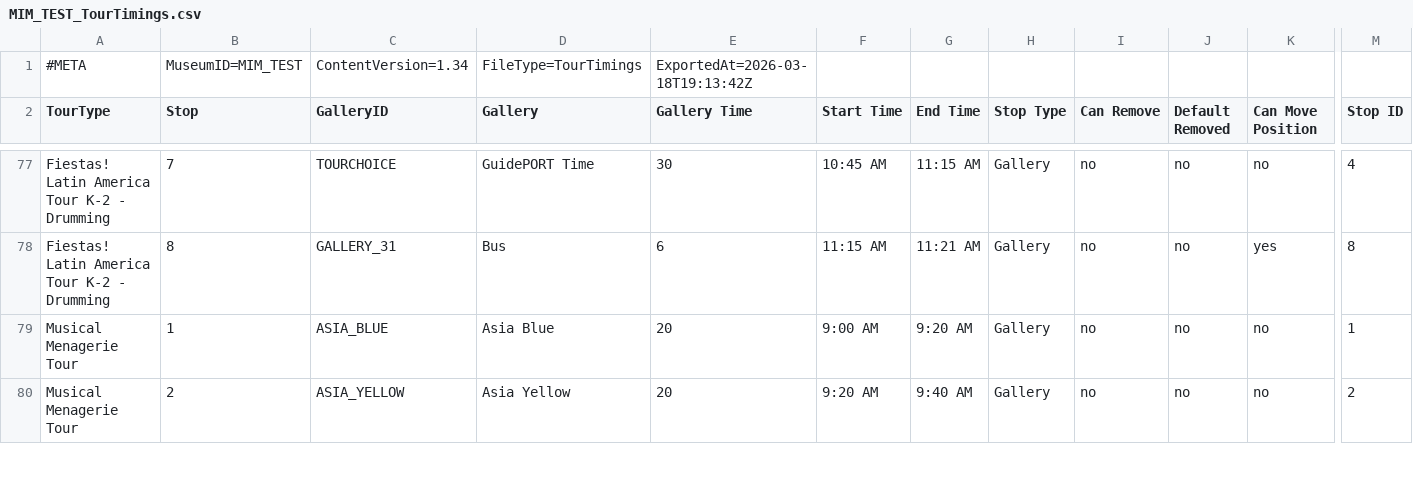
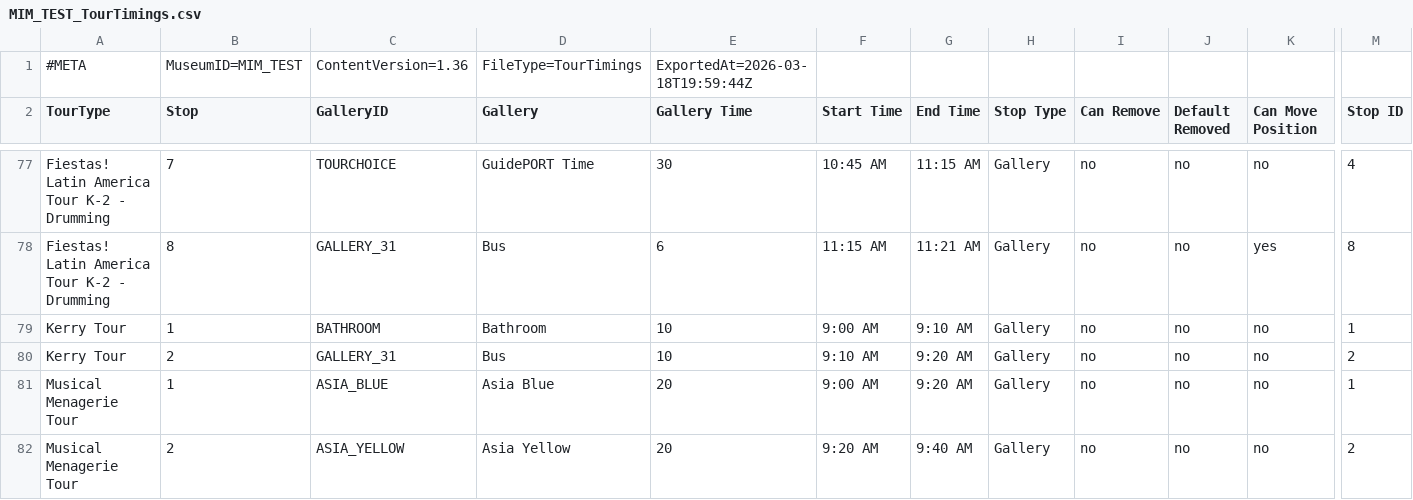
Before and after one commit to KerryOlsson/toursync-data, a CSV file: MIM_TEST_TourTimings.csv, drawn as a sheet; only a part is shown, gaps mark what is left out; rows hold the shown columns only; the diff names each change by its address in the sheet, - before the commit and + after, or states it on an @@ line.

```diff
--- a/MIM_TEST_TourTimings.csv
+++ b/MIM_TEST_TourTimings.csv
-C1 (GalleryID): ContentVersion=1.34
+C1 (GalleryID): ContentVersion=1.36
-E1 (Gallery Time): ExportedAt=2026-03-18T19:13:42Z
+E1 (Gallery Time): ExportedAt=2026-03-18T19:59:44Z
+row 79: Kerry Tour | 1 | BATHROOM | Bathroom | 10 | 9:00 AM | 9:10 AM | Gallery | no | no | no | 1
+row 80: Kerry Tour | 2 | GALLERY_31 | Bus | 10 | 9:10 AM | 9:20 AM | Gallery | no | no | no | 2
```
Also changed, not shown: MIM_CueCards.csv, MIM_TEST_CueCards.csv, 3 other files.
